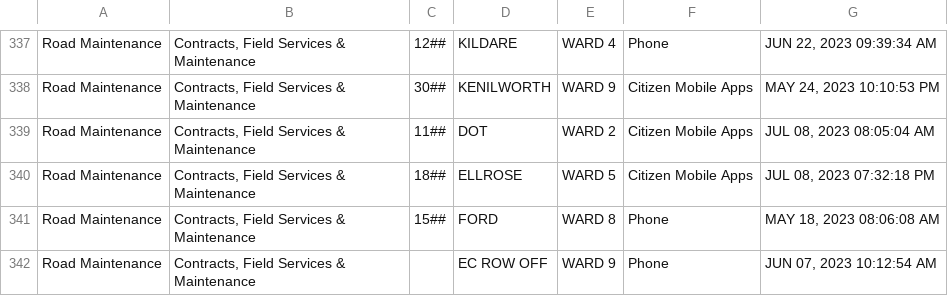
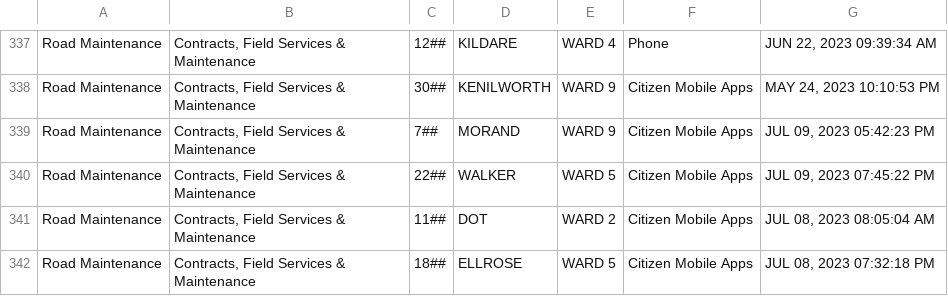
Before and after one commit to dntiontk/windsor-opendata, a CSV file: raw/roads-and-sidewalks/Road_Maintenance_YTD.csv, drawn as a sheet; only a part is shown, gaps mark what is left out; the shorter side is filled out with more unchanged rows.

```diff
--- a/raw/roads-and-sidewalks/Road_Maintenance_YTD.csv
+++ b/raw/roads-and-sidewalks/Road_Maintenance_YTD.csv
@@ -338,2 +338,4 @@
 "Road Maintenance","Contracts, Field Services & Maintenance","30##","KENILWORTH","WARD 9","Citizen Mobile Apps","MAY 24, 2023 10:10:53 PM"
+"Road Maintenance","Contracts, Field Services & Maintenance","7##","MORAND","WARD 9","Citizen Mobile Apps","JUL 09, 2023 05:42:23 PM"
+"Road Maintenance","Contracts, Field Services & Maintenance","22##","WALKER","WARD 5","Citizen Mobile Apps","JUL 09, 2023 07:45:22 PM"
 "Road Maintenance","Contracts, Field Services & Maintenance","11##","DOT","WARD 2","Citizen Mobile Apps","JUL 08, 2023 08:05:04 AM"
```
Also changed, not shown: raw/parks-and-trails/Parks_Playground_Issues_YTD.csv.
